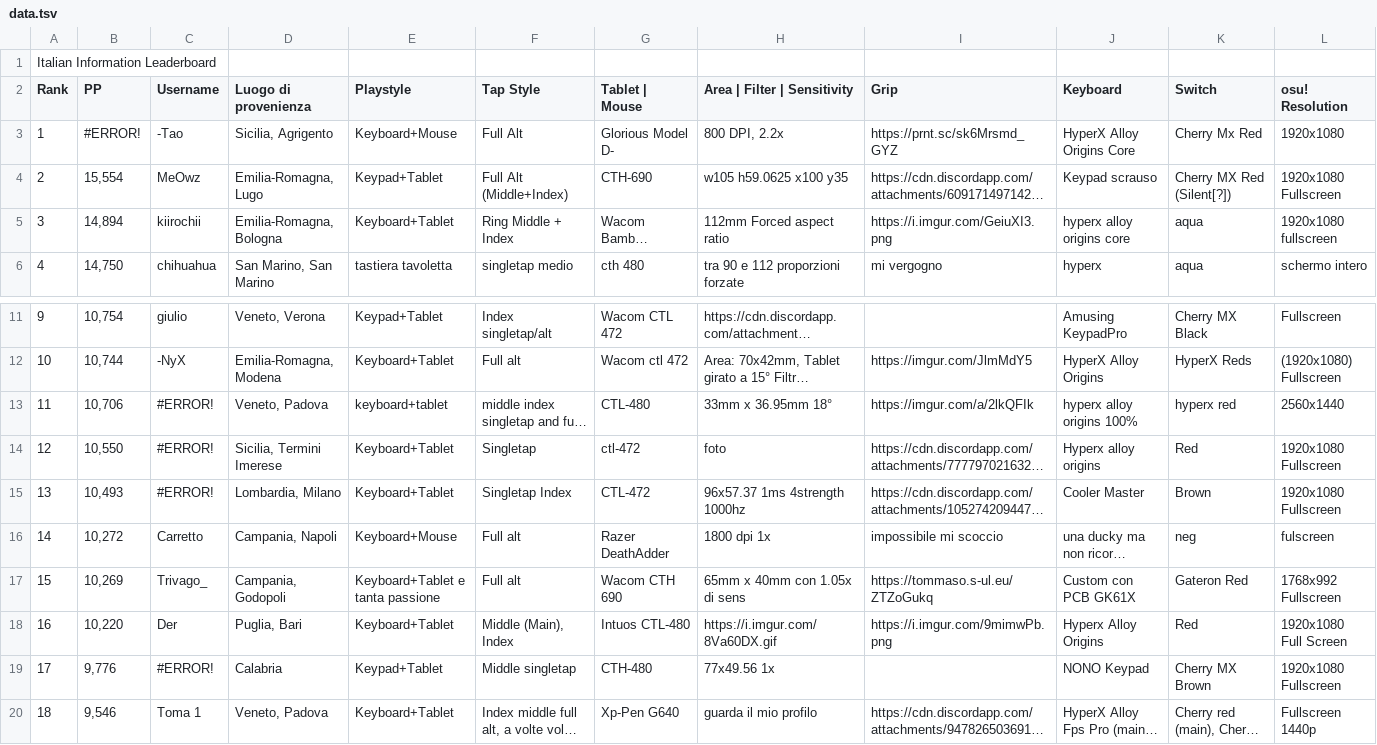
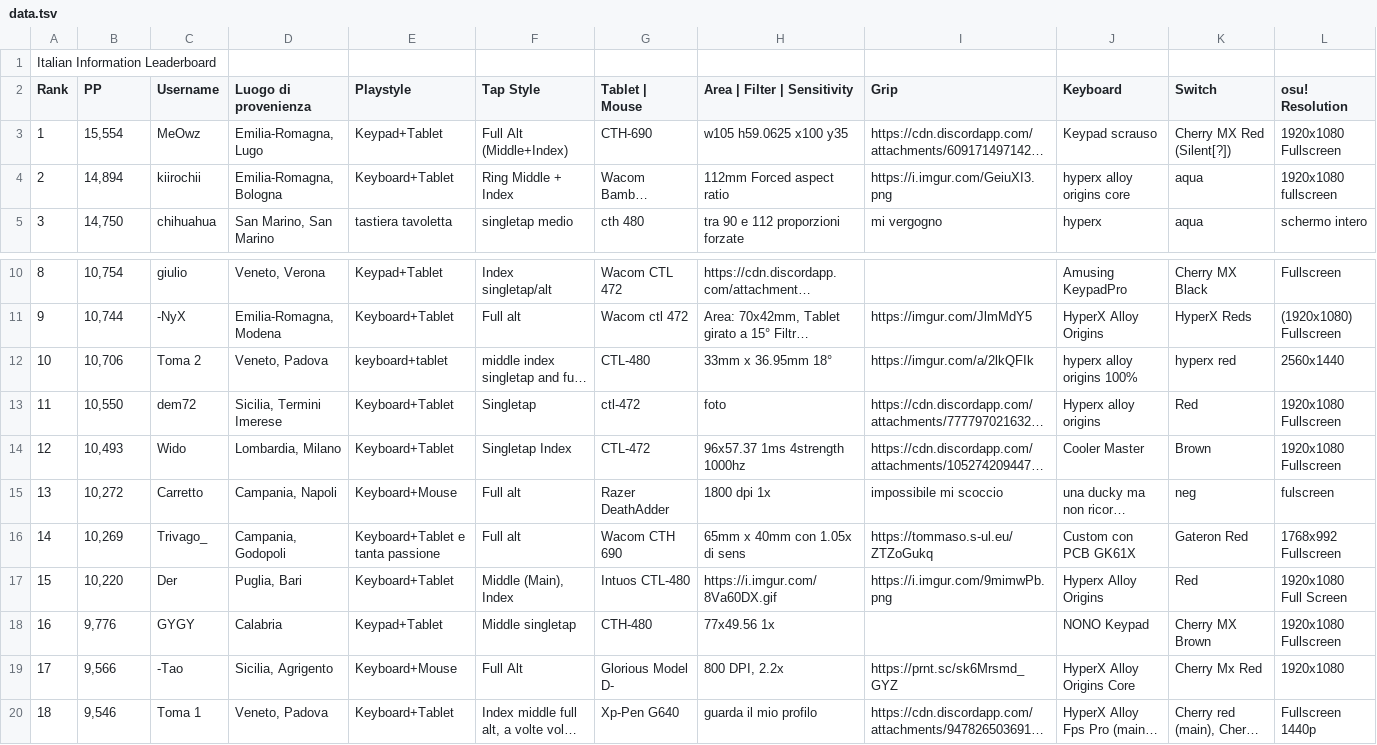
Before and after one commit to Sclafus/italian-top-players-gear, a TSV file: data.tsv, drawn as a sheet; only a part is shown, gaps mark what is left out; long unchanged cells end in …; removed rows and columns are numbered as before the commit, all else as after; rows hold the shown columns only; the diff names each change by its address in the sheet, - before the commit and + after, or states it on an @@ line.

```diff
--- a/data.tsv
+++ b/data.tsv
-row 3: 1 | #ERROR! | -Tao | Sicilia, Agrigento | Keyboard+Mouse | Full Alt | Glorious Model D- | 800 DPI, 2.2x | https://prnt.sc/sk6Mrsmd_GYZ | HyperX Alloy Origins Core | Cherry Mx Red | 1920x1080
@@ column A (Rank) renumbered between rows 3 and 18 @@
-C12 (Username): #ERROR!
+C12 (Username): Toma 2
-C13 (Username): #ERROR!
+C13 (Username): dem72
-C14 (Username): #ERROR!
+C14 (Username): Wido
-C18 (Username): #ERROR!
+C18 (Username): GYGY
+row 19: 17 | 9,566 | -Tao | Sicilia, Agrigento | Keyboard+Mouse | Full Alt | Glorious Model D- | 800 DPI, 2.2x | https://prnt.sc/sk6Mrsmd_GYZ | HyperX Alloy Origins Core | Cherry Mx Red | 1920x1080
```
Also changed, not shown: 1 other file.
